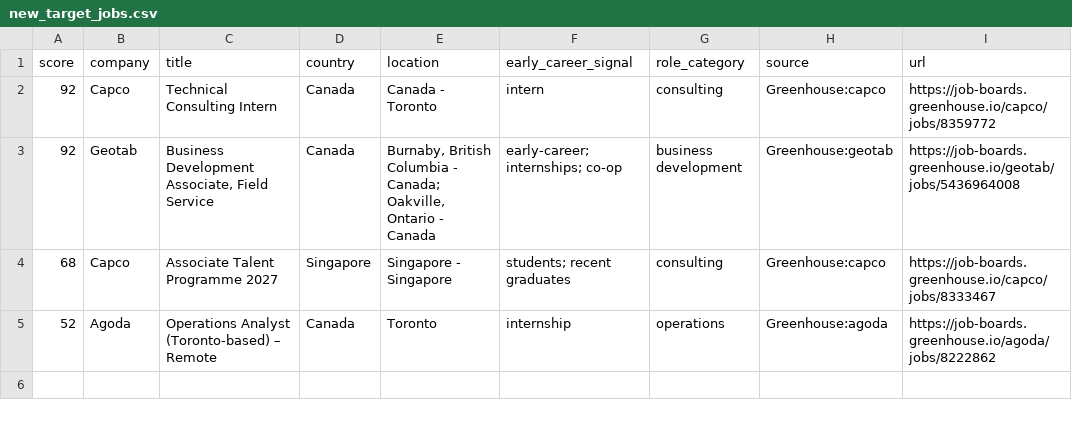
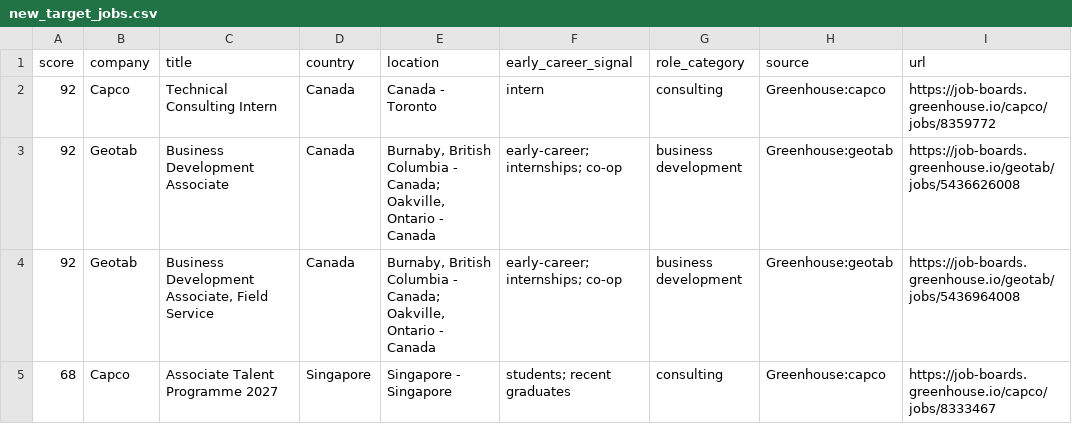
Before and after one commit to jzikim/global-internship-hunter, a CSV file: data/new_target_jobs.csv, drawn as a sheet; removed rows and columns are numbered as before the commit, all else as after; the diff names each change by its address in the sheet, - before the commit and + after, or states it on an @@ line.

```diff
--- a/data/new_target_jobs.csv
+++ b/data/new_target_jobs.csv
+row 3: 92 | Geotab | Business Development Associate | Canada | Burnaby, British Columbia - Canada; Oakville, Ontario - Canada | early-career; internships; co-op | business development | Greenhouse:geotab | https://job-boards.greenhouse.io/geotab/jobs/5436626008
-row 5: 52 | Agoda | Operations Analyst (Toronto-based) – Remote | Canada | Toronto | internship | operations | Greenhouse:agoda | https://job-boards.greenhouse.io/agoda/jobs/8222862
```
Also changed, not shown: data/jobs.csv, data/target_jobs.csv, 10 other files.
